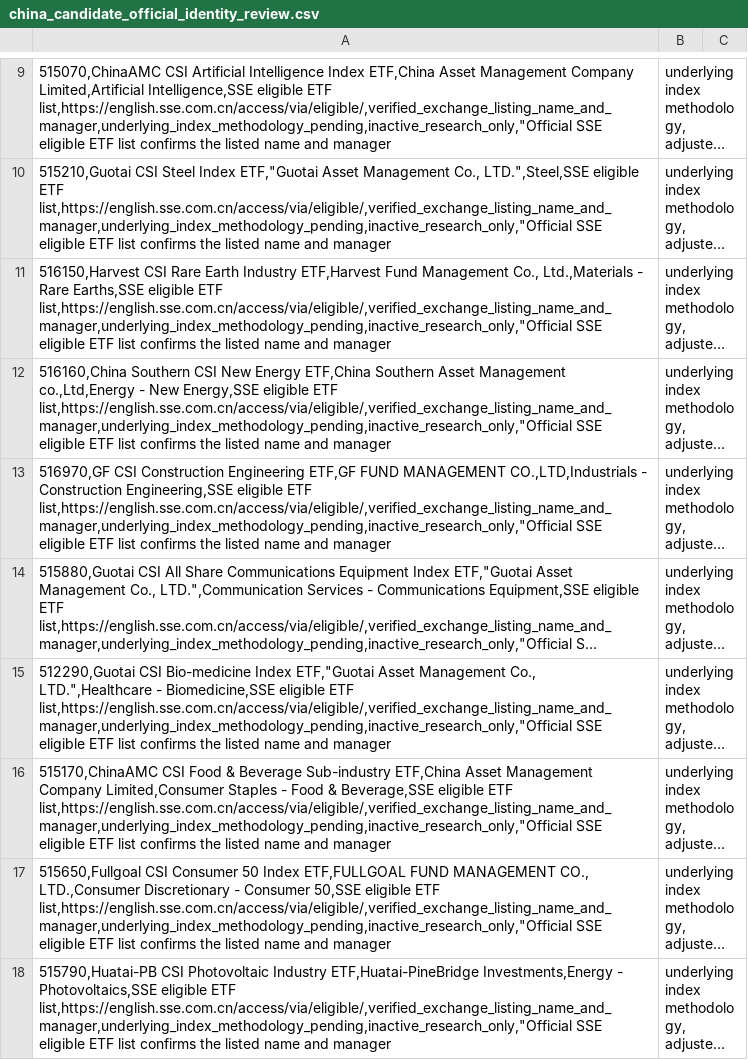
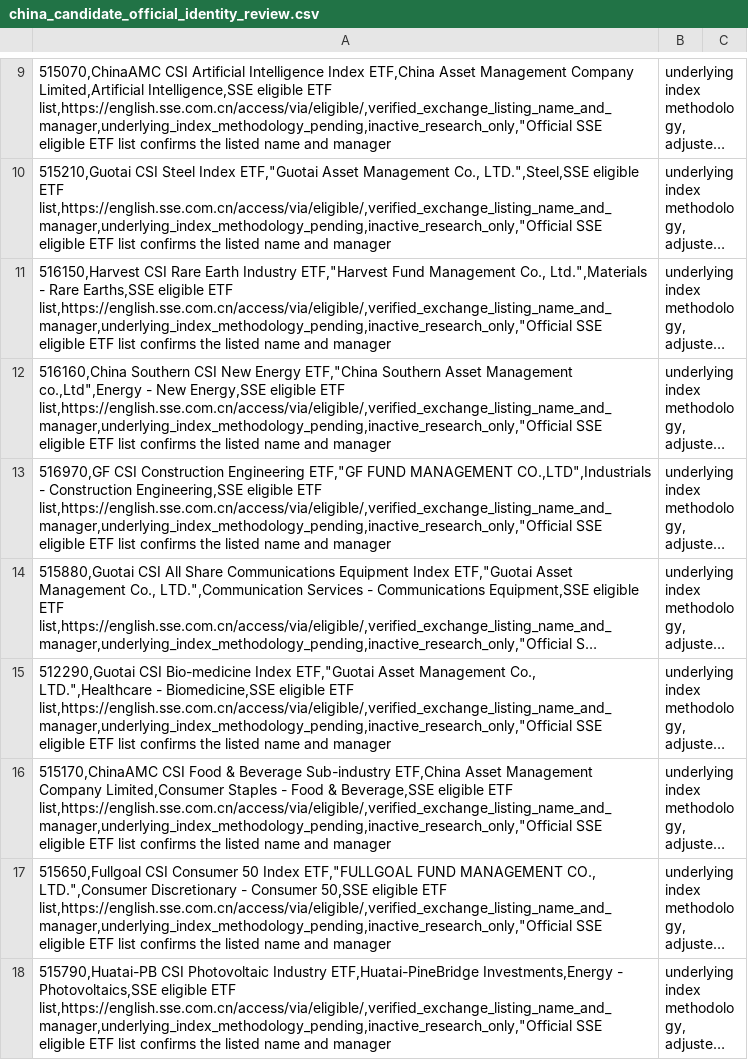
Before and after one commit to wonbosong-arch/global-stage-radar, a CSV file: data/china_candidate_official_identity_review.csv, drawn as a sheet; only a part is shown, gaps mark what is left out; long unchanged cells end in …; the diff names each change by its address in the sheet, - before the commit and + after, or states it on an @@ line.

Commit message:
fix: quote comma-containing ETF issuer names to restore CSV column alignment

```diff
--- a/data/china_candidate_official_identity_review.csv
+++ b/data/china_candidate_official_identity_review.csv
-A11: …Earth Industry ETF,Harvest Fund Management Co., Ltd.,Materials - Rare…
+A11: …Earth Industry ETF,"Harvest Fund Management Co., Ltd.",Materials - Rare…
-A12: …New Energy ETF,China Southern Asset Management co.,Ltd,Energy - New…
+A12: …New Energy ETF,"China Southern Asset Management co.,Ltd",Energy - New…
-A13: …Construction Engineering ETF,GF FUND MANAGEMENT CO.,LTD,Industrials - Construction…
+A13: …Construction Engineering ETF,"GF FUND MANAGEMENT CO.,LTD",Industrials - Construction…
-A17: …50 Index ETF,FULLGOAL FUND MANAGEMENT CO., LTD.,Consumer Discretionary -…
+A17: …50 Index ETF,"FULLGOAL FUND MANAGEMENT CO., LTD.",Consumer Discretionary -…
```
